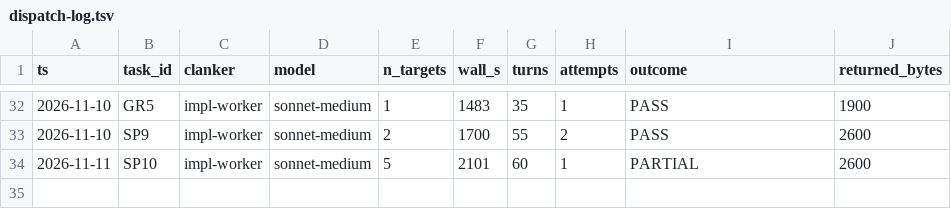
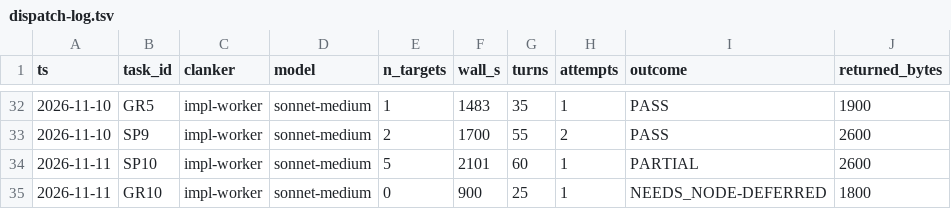
Before and after one commit to bobcatchris15-eng/Vivarium, a TSV file: .claude/dispatch-log.tsv, drawn as a sheet; only a part is shown, gaps mark what is left out.

```diff
--- a/.claude/dispatch-log.tsv
+++ b/.claude/dispatch-log.tsv
@@ -34 +34,2 @@ ts	task_id	clanker	model	n_targets	wall_s	turns	attempts	outcome	returned_bytes
 2026-11-11	SP10	impl-worker	sonnet-medium	5	2101	60	1	PARTIAL	2600
+2026-11-11	GR10	impl-worker	sonnet-medium	0	900	25	1	NEEDS_NODE-DEFERRED	1800
```
Also changed, not shown: 2 other files.
